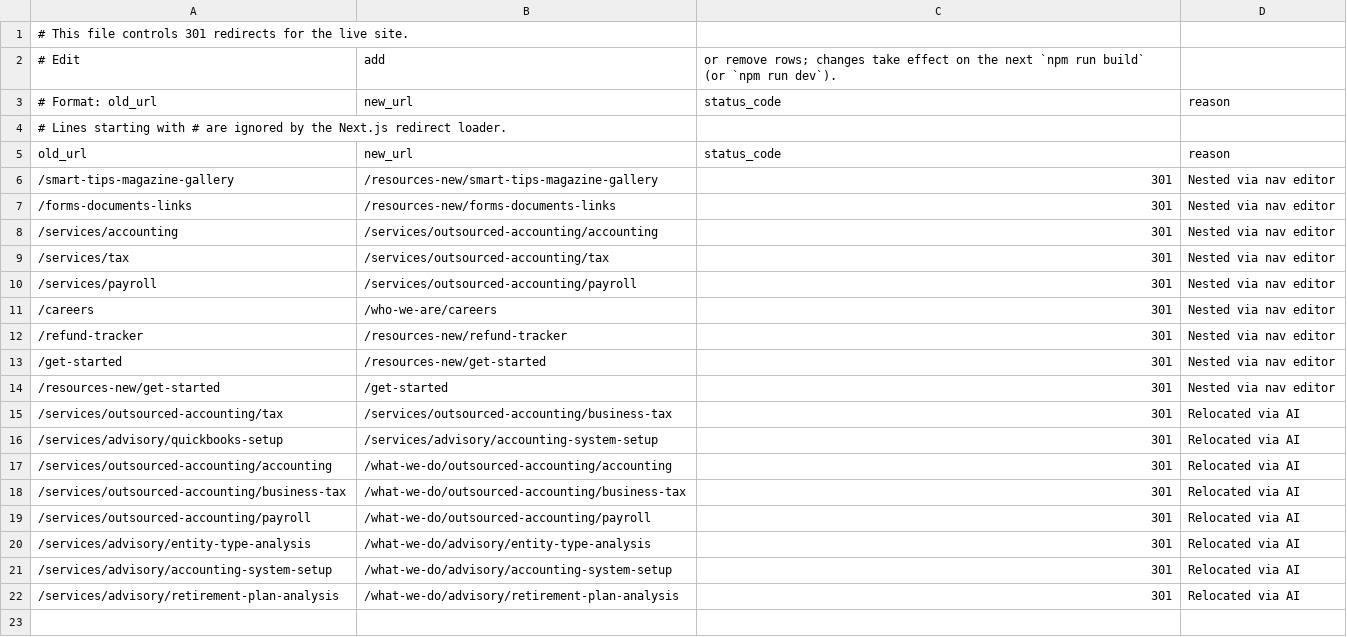
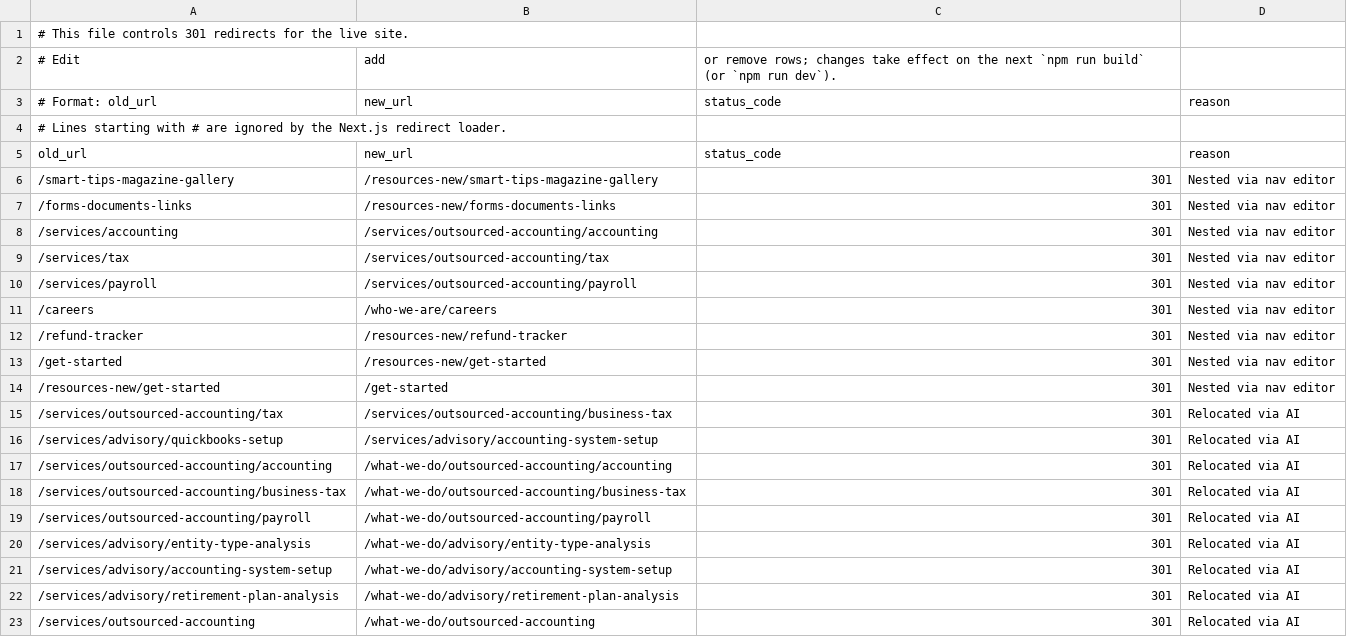
Before and after one commit to HankPantier/BussCPA, a CSV file: content/redirects.csv, drawn as a sheet; the diff names each change by its address in the sheet, - before the commit and + after, or states it on an @@ line.

```diff
--- a/content/redirects.csv
+++ b/content/redirects.csv
+row 23: /services/outsourced-accounting | /what-we-do/outsourced-accounting | 301 | Relocated via AI
```
